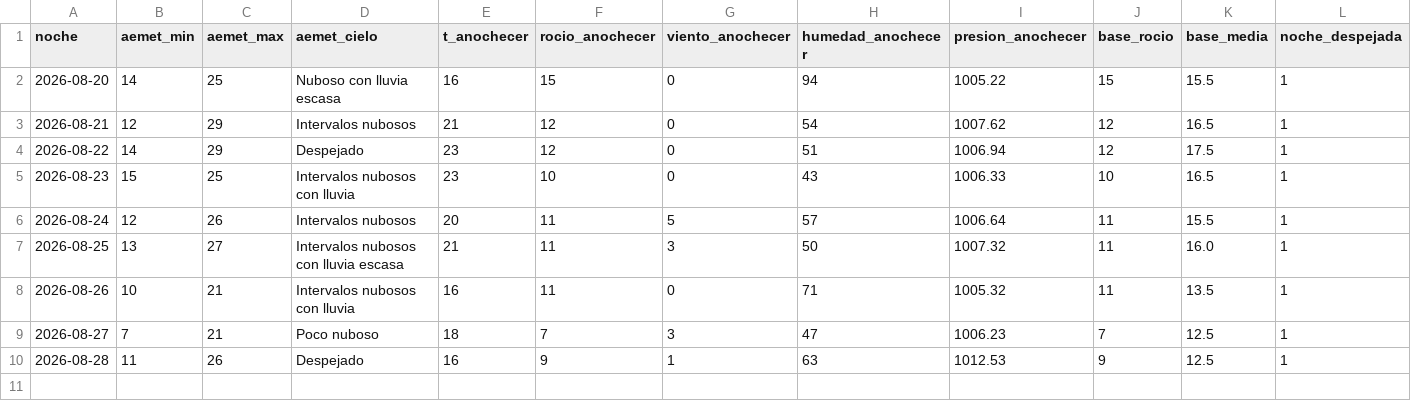
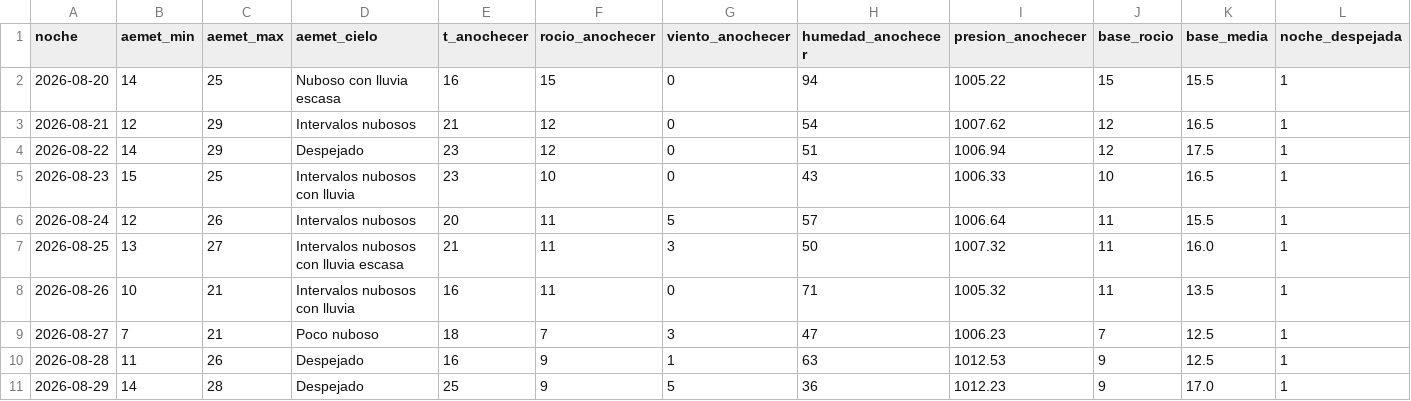
Before and after one commit to patriciadiezm/estacion, a CSV file: heladas_registro.csv, drawn as a sheet; only a part is shown; rows hold the shown columns only; the diff names each change by its address in the sheet, - before the commit and + after, or states it on an @@ line.

```diff
--- a/heladas_registro.csv
+++ b/heladas_registro.csv
+row 11: 2026-08-29 | 14 | 28 | Despejado | 25 | 9 | 5 | 36 | 1012.23 | 9 | 17.0 | 1
```
